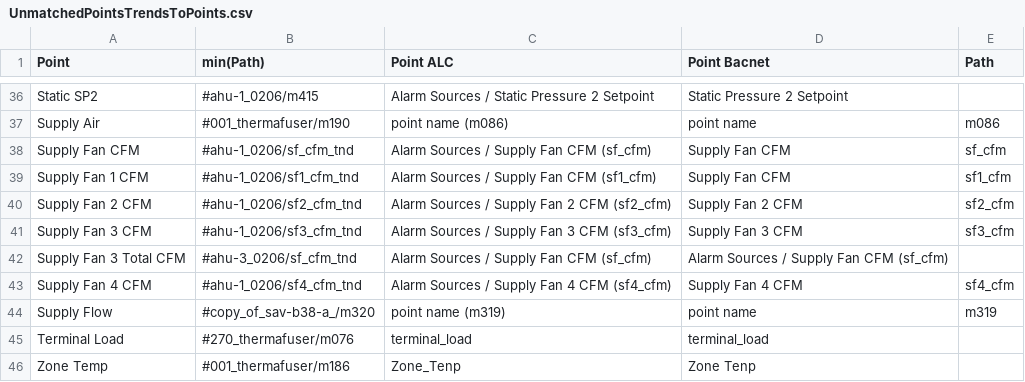
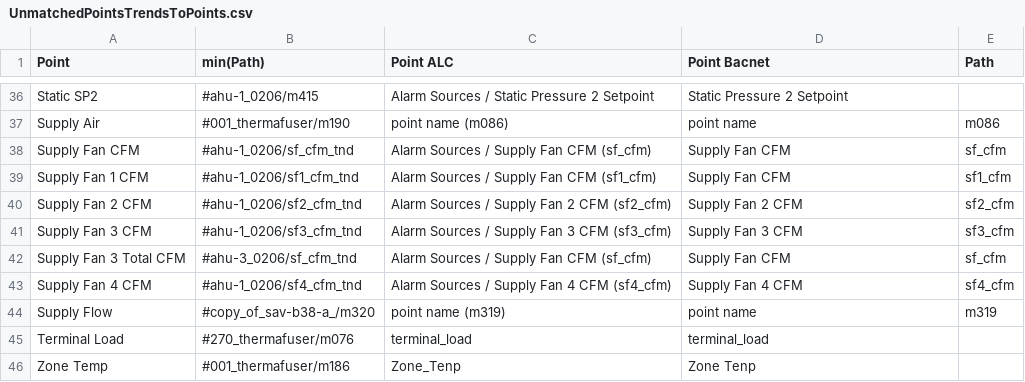
Before and after one commit to dlaredo/ihvac_backend, a CSV file: csv_files/pointListMappings/UnmatchedPointsTrendsToPoints.csv, drawn as a sheet; only a part is shown, gaps mark what is left out.

Commit message:
Adding manually mapped points
Some points can not be systematically mapped, therefores their mapping is done manually using a new csv file.

```diff
--- a/csv_files/pointListMappings/UnmatchedPointsTrendsToPoints.csv
+++ b/csv_files/pointListMappings/UnmatchedPointsTrendsToPoints.csv
@@ -41,3 +41,3 @@ Supply Fan 2 CFM,#ahu-1_0206/sf2_cfm_tnd,Alarm Sources / Supply Fan 2 CFM (sf2_c
 Supply Fan 3 CFM,#ahu-1_0206/sf3_cfm_tnd,Alarm Sources / Supply Fan 3 CFM (sf3_cfm),Supply Fan 3 CFM,sf3_cfm
-Supply Fan 3 Total  CFM,#ahu-3_0206/sf_cfm_tnd,Alarm Sources / Supply Fan CFM (sf_cfm),Alarm Sources / Supply Fan CFM (sf_cfm),
+Supply Fan 3 Total  CFM,#ahu-3_0206/sf_cfm_tnd,Alarm Sources / Supply Fan CFM (sf_cfm),Supply Fan CFM,sf_cfm
 Supply Fan 4 CFM,#ahu-1_0206/sf4_cfm_tnd,Alarm Sources / Supply Fan 4 CFM (sf4_cfm),Supply Fan 4 CFM,sf4_cfm
```
Also changed, not shown: 4 other files.
